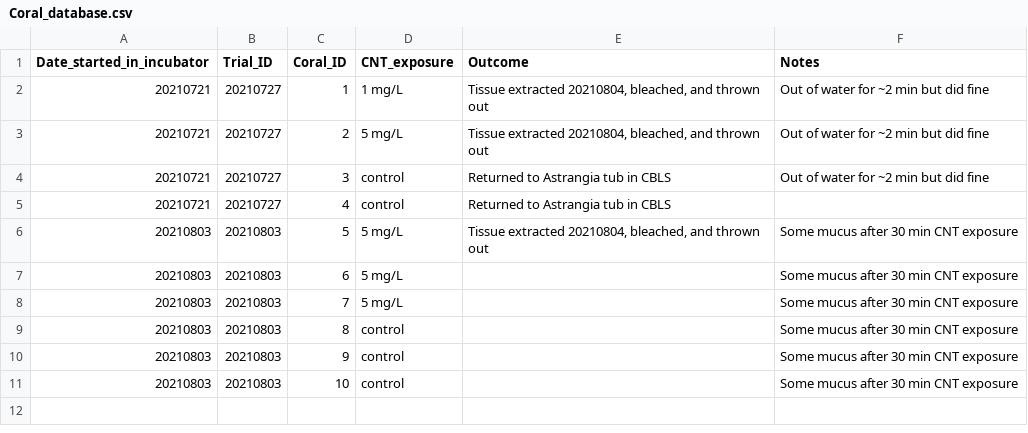
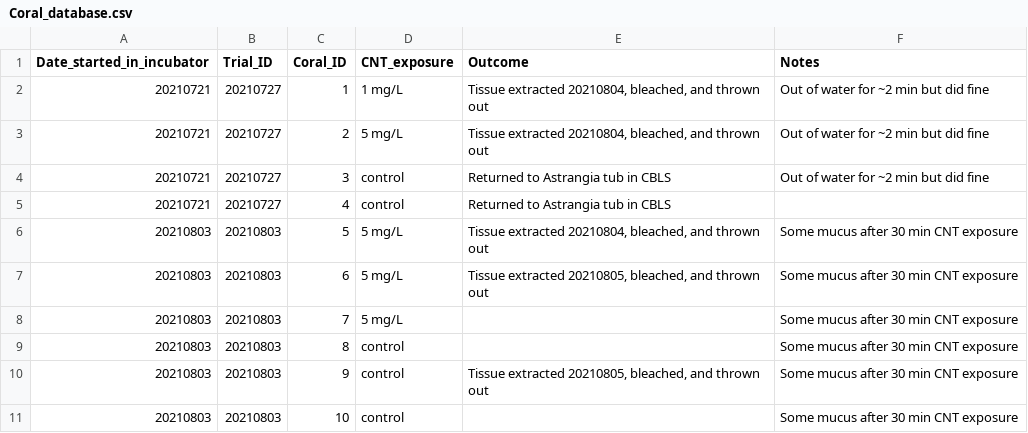
Before and after one commit to hputnam/Coral_CNT, a CSV file: Experiment_coral_upkeep/Coral_database.csv, drawn as a sheet.

```diff
--- a/Experiment_coral_upkeep/Coral_database.csv
+++ b/Experiment_coral_upkeep/Coral_database.csv
@@ -6,6 +6,6 @@ Date_started_in_incubator,Trial_ID,Coral_ID,CNT_exposure,Outcome,Notes
 20210803,20210803,5,5 mg/L,"Tissue extracted 20210804, bleached, and thrown out",Some mucus after 30 min CNT exposure
-20210803,20210803,6,5 mg/L,,Some mucus after 30 min CNT exposure
+20210803,20210803,6,5 mg/L,"Tissue extracted 20210805, bleached, and thrown out",Some mucus after 30 min CNT exposure
 20210803,20210803,7,5 mg/L,,Some mucus after 30 min CNT exposure
 20210803,20210803,8,control,,Some mucus after 30 min CNT exposure
-20210803,20210803,9,control,,Some mucus after 30 min CNT exposure
+20210803,20210803,9,control,"Tissue extracted 20210805, bleached, and thrown out",Some mucus after 30 min CNT exposure
 20210803,20210803,10,control,,Some mucus after 30 min CNT exposure
```
Also changed, not shown: Experiment_coral_upkeep/WQ_data.csv, 1 other file.
